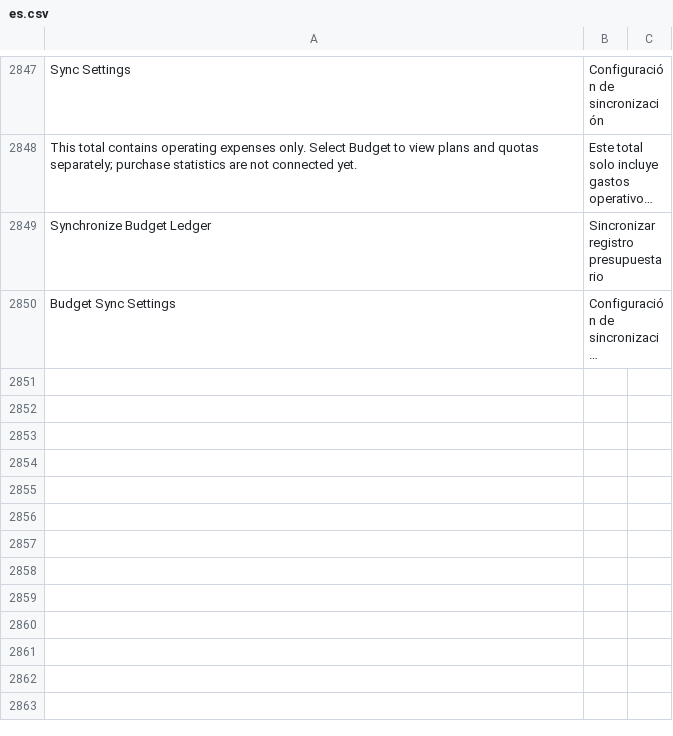
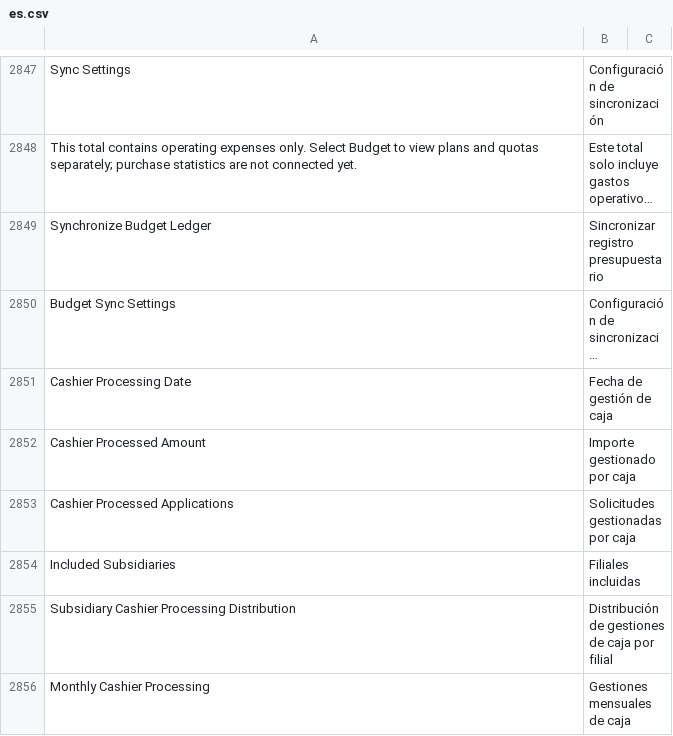
Before and after one commit to yueweiit/deeplinkerp-deeplinkerp_branding, a CSV file: deeplinkerp_branding/translations/es.csv, drawn as a sheet; only a part is shown, gaps mark what is left out; long unchanged cells end in …; the diff covers the shown part only; the diff names each change by its address in the sheet, - before the commit and + after, or states it on an @@ line.

Commit message:
feat(cn-cashier): 按出纳节点完成日期统计已办理申请金额
背景：
用户需要在出纳办理后统计运营申请。OA 能提供节点完成及同意事实，但没有逐笔银行实付金额，必须区分出纳已办理与已核实付款，避免将未知付款余额当作零。

修改内容：
- 增加 cashier v1 投影，核对出纳/CN 出纳节点完成且同意，排除转交、未完成、拒绝、来源冲突及撤回记录；按最后完成时间的中国时区日期计入一次申请金额。
- 正常历史核查补齐缺少出纳投影的已有申请，不主动导入新身份，不在报表读取时逐笔访问 OA。
- 列表、分析、月份分组、分页与导出统一支持 basis=cashier，跨申请日期查询仍按实际办理日期纳入。
- 概览和明细展示出纳已办理金额及申请数；原申请日期下的付款和待付继续保留未知状态，并用 Tooltip 解释数据依据。
- 未同步出纳投影时提示先同步，缺少事实的金额不显示为可靠零值，并阻止不完整导出。
- 补齐异常节点、时间边界、筛选、投影补齐、金额展示及导出回归，中英西语资源和统计口径文档。

验证：
运营相关 Python 回归 74 项及 46 个子场景、Node 回归 22 项通过；暂存内容语法与差异检查通过。

交付边界：
不生成银行付款、付款凭证或总账，不改写实际 paid_amount/pending_amount；历史投影需后续正常同步补齐。本次仅提交代码，未执行生产同步、部署或推送。

```diff
--- a/deeplinkerp_branding/translations/es.csv
+++ b/deeplinkerp_branding/translations/es.csv
+row 2851: Cashier Processing Date | Fecha de gestión de caja
+row 2852: Cashier Processed Amount | Importe gestionado por caja
+row 2853: Cashier Processed Applications | Solicitudes gestionadas por caja
+row 2854: Included Subsidiaries | Filiales incluidas
+row 2855: Subsidiary Cashier Processing Distribution | Distribución de gestiones de caja por filial
+row 2856: Monthly Cashier Processing | Gestiones mensuales de caja
```
Also changed, not shown: 5 added rows elsewhere in this file, deeplinkerp_branding/translations/en.csv, deeplinkerp_branding/translations/zh.csv, 12 other files.
